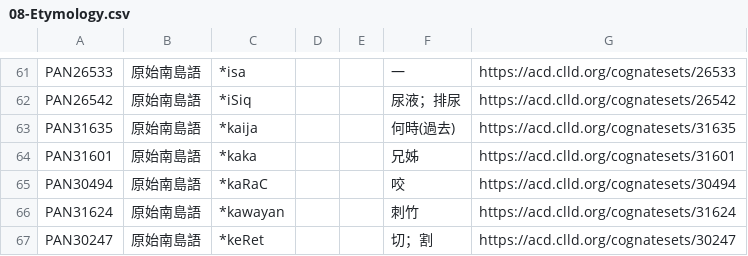
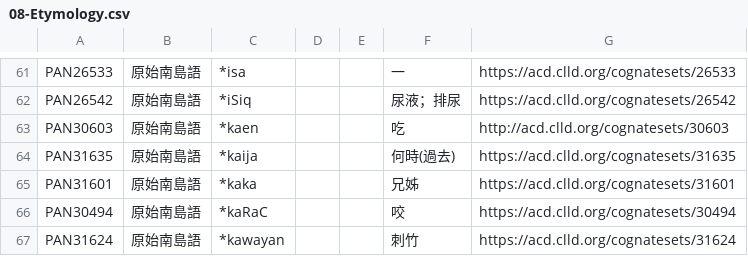
Before and after one commit to haiangdict/HLDDru, a CSV file: data/08-Etymology.csv, drawn as a sheet; only a part is shown, gaps mark what is left out; the shorter side is filled out with more unchanged rows.

```diff
--- a/data/08-Etymology.csv
+++ b/data/08-Etymology.csv
@@ -62,2 +62,3 @@ PAN26533,原始南島語,*isa,,,一,https://acd.clld.org/cognatesets/26533
 PAN26542,原始南島語,*iSiq,,,尿液；排尿,https://acd.clld.org/cognatesets/26542
+PAN30603,原始南島語,*kaen,,,吃,http://acd.clld.org/cognatesets/30603
 PAN31635,原始南島語,*kaija,,,何時(過去),https://acd.clld.org/cognatesets/31635
```
Also changed, not shown: 2 other files.
